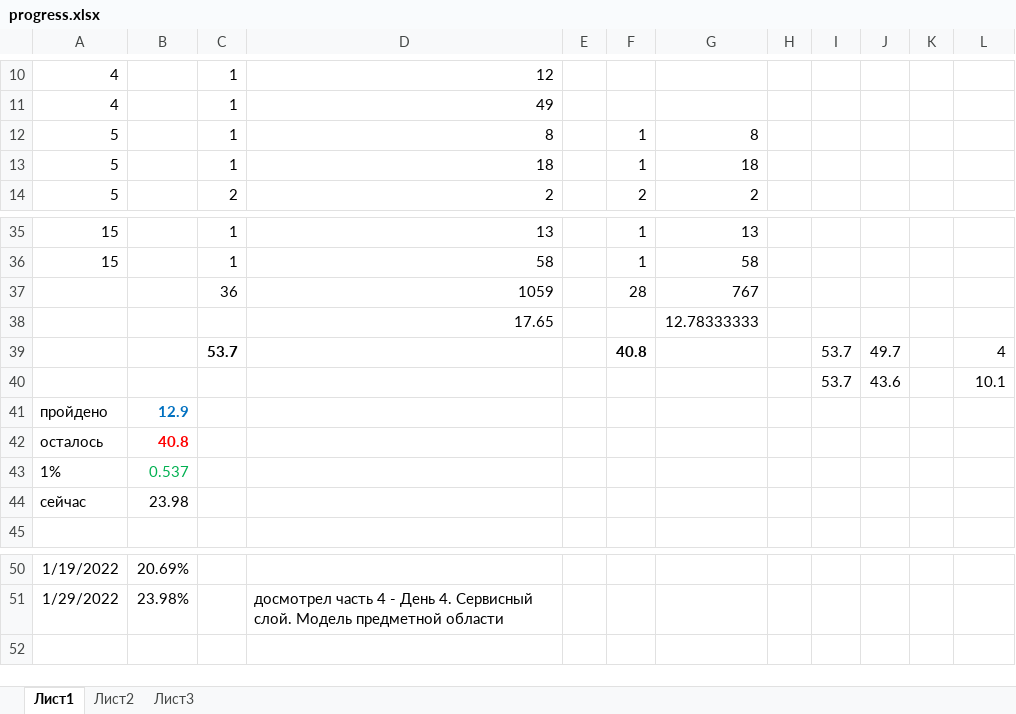
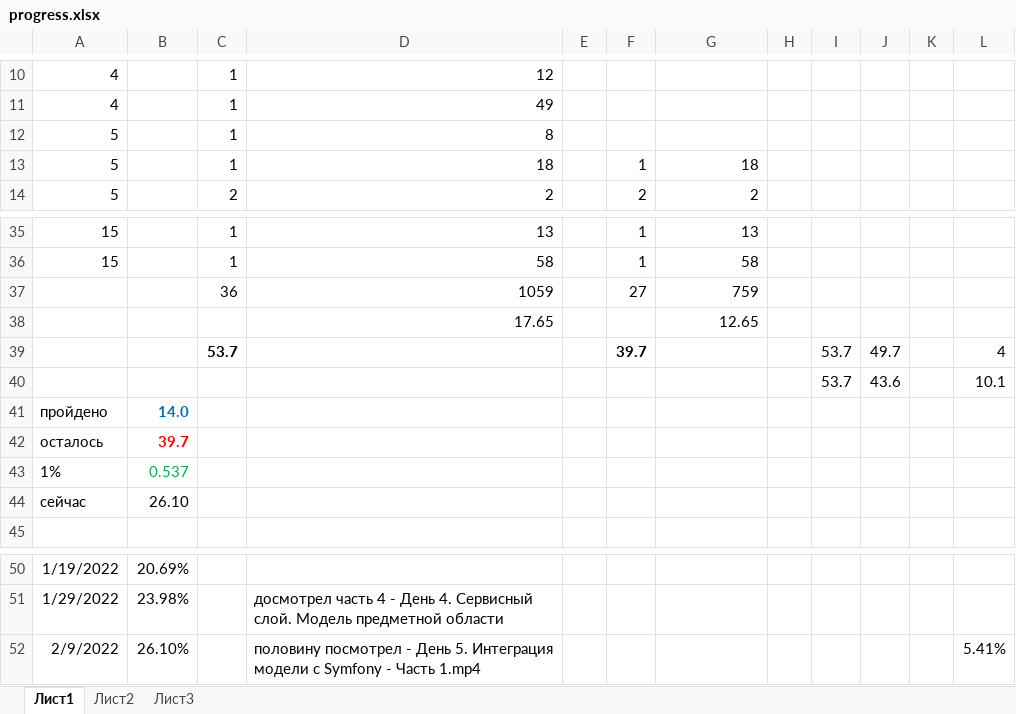
Before and after one commit to eaglecrazy/symphony-project-manager, an Excel workbook: progress.xlsx, sheet Лист1, drawn as a sheet; only a part is shown, gaps mark what is left out; values as stored, in another font and other column widths than the file's, no borders; the diff names each change by its address in the sheet, - before the commit and + after, or states it on an @@ line.

```diff
--- a/progress.xlsx (sheet Лист1)
+++ b/progress.xlsx (sheet Лист1)
-F12: 1
+F12: (empty)
-G12: 8
+G12: (empty)
-F37: 28
+F37: 27
-G37: 767
+G37: 759
-G38: 12.78333333
+G38: 12.65
-F39: 40.8
+F39: 39.7
-B41: 12.9
+B41: 14.0
-B42: 40.8
+B42: 39.7
-B44: 23.98
+B44: 26.10
+row 52: 2/9/2022 | 26.10% |  | половину посмотрел - День 5. Интеграция модели с Symfony - Часть 1.mp4 |  |  |  |  |  |  |  | 5.41%
```
Also changed, not shown: 6 other files.
